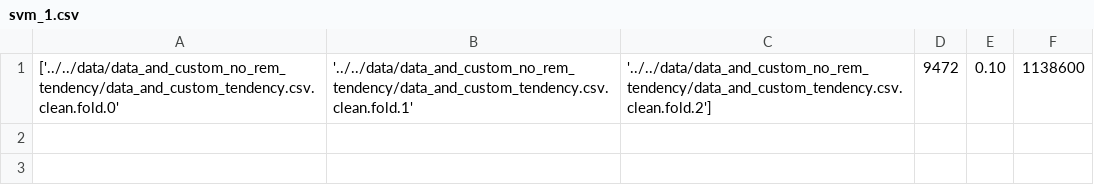
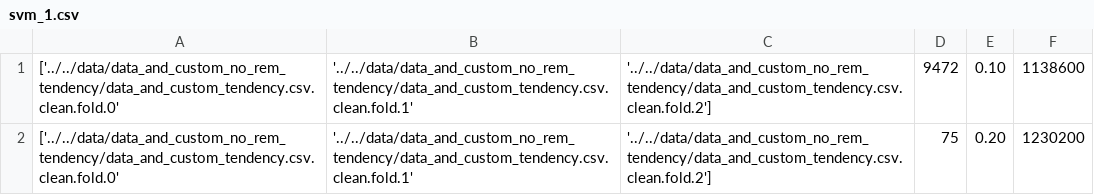
Before and after one commit to nemiliani/DMEco, a CSV file: tp/src/results/data_and_custom_no_rem_tendency/svm_1.csv, drawn as a sheet.

```diff
--- a/tp/src/results/data_and_custom_no_rem_tendency/svm_1.csv
+++ b/tp/src/results/data_and_custom_no_rem_tendency/svm_1.csv
@@ -1 +1,2 @@
 ['../../data/data_and_custom_no_rem_tendency/data_and_custom_tendency.csv.clean.fold.0', '../../data/data_and_custom_no_rem_tendency/data_and_custom_tendency.csv.clean.fold.1', '../../data/data_and_custom_no_rem_tendency/data_and_custom_tendency.csv.clean.fold.2'],9472,0.10,1138600
+['../../data/data_and_custom_no_rem_tendency/data_and_custom_tendency.csv.clean.fold.0', '../../data/data_and_custom_no_rem_tendency/data_and_custom_tendency.csv.clean.fold.1', '../../data/data_and_custom_no_rem_tendency/data_and_custom_tendency.csv.clean.fold.2'],75,0.20,1230200
```
Also changed, not shown: tp/src/results/data_and_custom_no_rem_tendency/svm_2.csv, tp/src/results/data_and_custom_no_rem_tendency/svm_3.csv, 5 other files.
